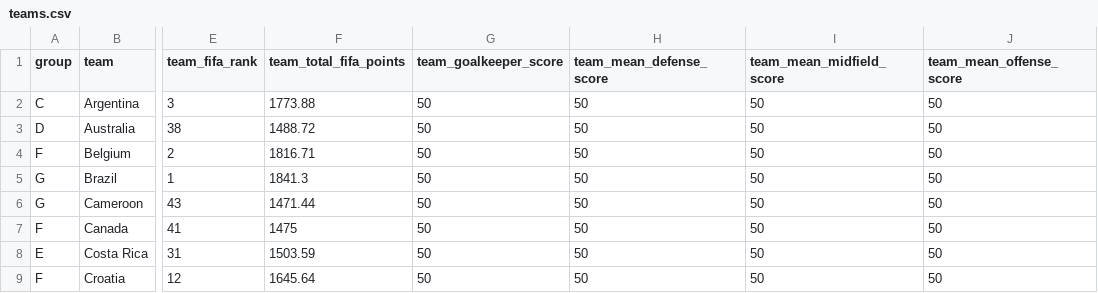
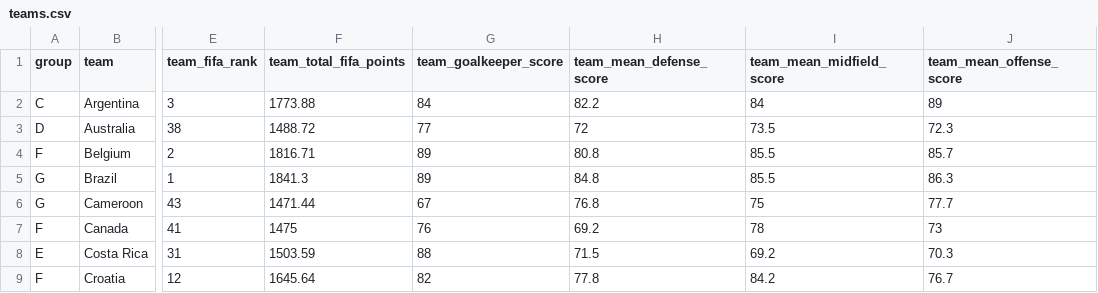
Before and after one commit to louis-marx/worldcup-challenge, a CSV file: data/teams.csv, drawn as a sheet; only a part is shown, gaps mark what is left out; the diff covers the shown part only; the diff names each change by its address in the sheet, - before the commit and + after, or states it on an @@ line.

```diff
--- a/data/teams.csv
+++ b/data/teams.csv
-G2 (team_goalkeeper_score): 50
+G2 (team_goalkeeper_score): 84
-H2 (team_mean_defense_score): 50
+H2 (team_mean_defense_score): 82.2
-I2 (team_mean_midfield_score): 50
+I2 (team_mean_midfield_score): 84
-J2 (team_mean_offense_score): 50
+J2 (team_mean_offense_score): 89
-G3 (team_goalkeeper_score): 50
+G3 (team_goalkeeper_score): 77
-H3 (team_mean_defense_score): 50
+H3 (team_mean_defense_score): 72
-I3 (team_mean_midfield_score): 50
+I3 (team_mean_midfield_score): 73.5
-J3 (team_mean_offense_score): 50
+J3 (team_mean_offense_score): 72.3
-G4:G5 (team_goalkeeper_score): 50
+G4:G5 (team_goalkeeper_score): 89
-H4 (team_mean_defense_score): 50
+H4 (team_mean_defense_score): 80.8
-I4:I5 (team_mean_midfield_score): 50
+I4:I5 (team_mean_midfield_score): 85.5
-J4 (team_mean_offense_score): 50
+J4 (team_mean_offense_score): 85.7
-H5 (team_mean_defense_score): 50
+H5 (team_mean_defense_score): 84.8
-J5 (team_mean_offense_score): 50
+J5 (team_mean_offense_score): 86.3
-G6 (team_goalkeeper_score): 50
+G6 (team_goalkeeper_score): 67
-H6 (team_mean_defense_score): 50
+H6 (team_mean_defense_score): 76.8
-I6 (team_mean_midfield_score): 50
+I6 (team_mean_midfield_score): 75
-J6 (team_mean_offense_score): 50
+J6 (team_mean_offense_score): 77.7
-G7 (team_goalkeeper_score): 50
+G7 (team_goalkeeper_score): 76
-H7 (team_mean_defense_score): 50
+H7 (team_mean_defense_score): 69.2
-I7 (team_mean_midfield_score): 50
+I7 (team_mean_midfield_score): 78
-J7 (team_mean_offense_score): 50
+J7 (team_mean_offense_score): 73
-G8 (team_goalkeeper_score): 50
+G8 (team_goalkeeper_score): 88
-H8 (team_mean_defense_score): 50
+H8 (team_mean_defense_score): 71.5
-I8 (team_mean_midfield_score): 50
+I8 (team_mean_midfield_score): 69.2
-J8 (team_mean_offense_score): 50
+J8 (team_mean_offense_score): 70.3
-G9 (team_goalkeeper_score): 50
+G9 (team_goalkeeper_score): 82
-H9 (team_mean_defense_score): 50
+H9 (team_mean_defense_score): 77.8
-I9 (team_mean_midfield_score): 50
+I9 (team_mean_midfield_score): 84.2
-J9 (team_mean_offense_score): 50
+J9 (team_mean_offense_score): 76.7
```
Also changed, not shown: 94 edited cells elsewhere in this file, data/xgoal.csv.
